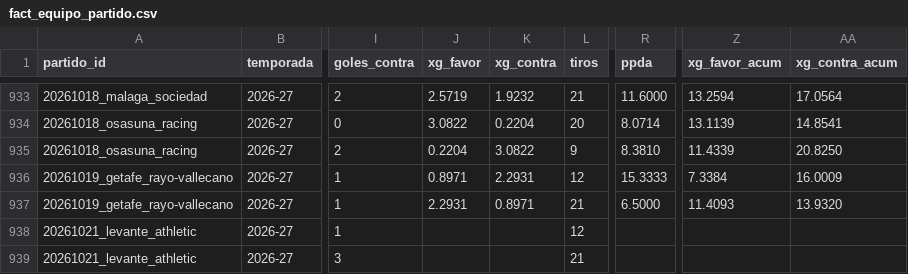
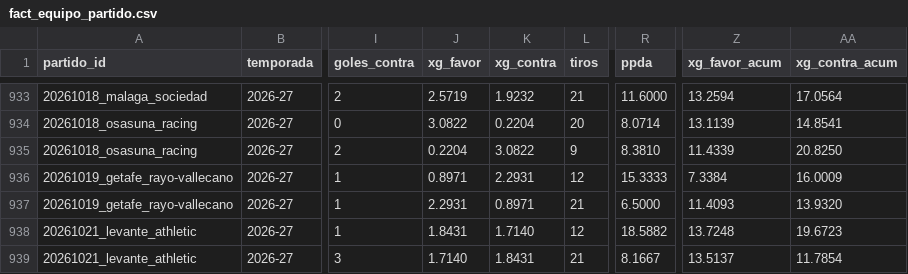
Before and after one commit to andonirdguez/laliga-dashboard, a CSV file: data/gold/fact_equipo_partido.csv, drawn as a sheet; only a part is shown, gaps mark what is left out; the diff names each change by its address in the sheet, - before the commit and + after, or states it on an @@ line.

```diff
--- a/data/gold/fact_equipo_partido.csv
+++ b/data/gold/fact_equipo_partido.csv
-J938 (xg_favor): (empty)
+J938 (xg_favor): 1.8431
-K938 (xg_contra): (empty)
+K938 (xg_contra): 1.7140
-R938 (ppda): (empty)
+R938 (ppda): 18.5882
-Z938 (xg_favor_acum): (empty)
+Z938 (xg_favor_acum): 13.7248
-AA938 (xg_contra_acum): (empty)
+AA938 (xg_contra_acum): 19.6723
-J939 (xg_favor): (empty)
+J939 (xg_favor): 1.7140
-K939 (xg_contra): (empty)
+K939 (xg_contra): 1.8431
-R939 (ppda): (empty)
+R939 (ppda): 8.1667
-Z939 (xg_favor_acum): (empty)
+Z939 (xg_favor_acum): 13.5137
-AA939 (xg_contra_acum): (empty)
+AA939 (xg_contra_acum): 11.7854
```
Also changed, not shown: data/gold/dim_jugador.csv, data/gold/fact_equipo_temporada.csv, 5 other files.
